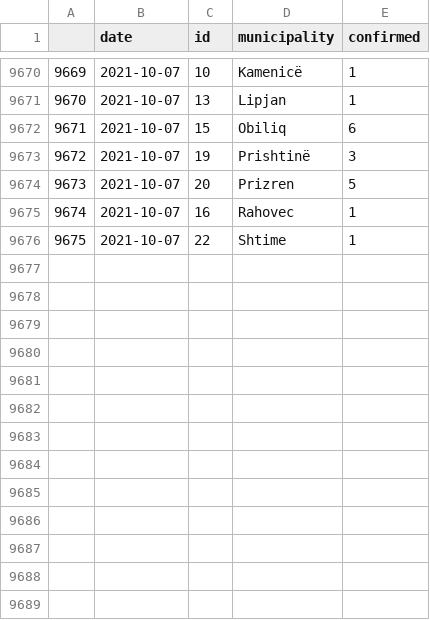
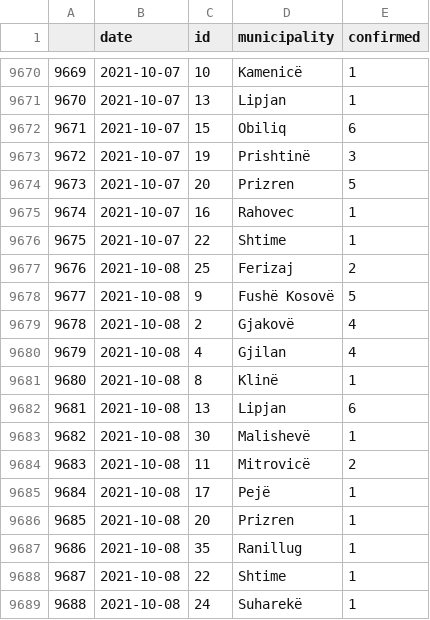
Before and after one commit to KushtrimVisoka/datasets, a CSV file: covid19kosovo_timeseries_municipality.csv, drawn as a sheet; only a part is shown, gaps mark what is left out; the diff names each change by its address in the sheet, - before the commit and + after, or states it on an @@ line.

```diff
--- a/covid19kosovo_timeseries_municipality.csv
+++ b/covid19kosovo_timeseries_municipality.csv
+row 9677: 9676 | 2021-10-08 | 25 | Ferizaj | 2
+row 9678: 9677 | 2021-10-08 | 9 | Fushë Kosovë | 5
+row 9679: 9678 | 2021-10-08 | 2 | Gjakovë | 4
+row 9680: 9679 | 2021-10-08 | 4 | Gjilan | 4
+row 9681: 9680 | 2021-10-08 | 8 | Klinë | 1
+row 9682: 9681 | 2021-10-08 | 13 | Lipjan | 6
+row 9683: 9682 | 2021-10-08 | 30 | Malishevë | 1
+row 9684: 9683 | 2021-10-08 | 11 | Mitrovicë | 2
+row 9685: 9684 | 2021-10-08 | 17 | Pejë | 1
+row 9686: 9685 | 2021-10-08 | 20 | Prizren | 1
+row 9687: 9686 | 2021-10-08 | 35 | Ranillug | 1
+row 9688: 9687 | 2021-10-08 | 22 | Shtime | 1
+row 9689: 9688 | 2021-10-08 | 24 | Suharekë | 1
```
Also changed, not shown: covid19kosovo_timeseries.csv, 1 other file.
